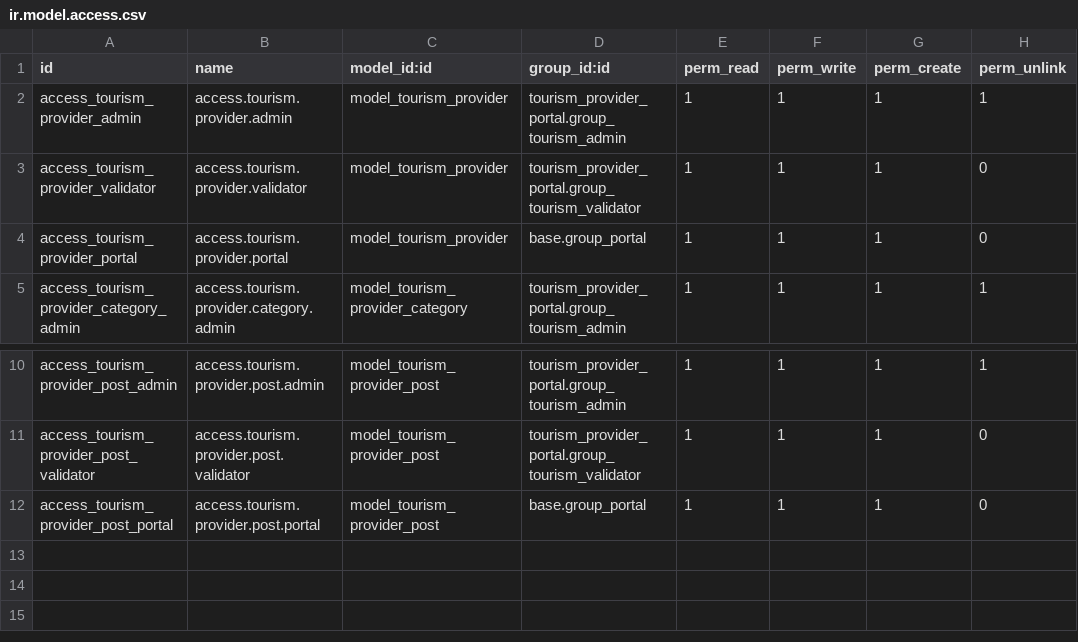
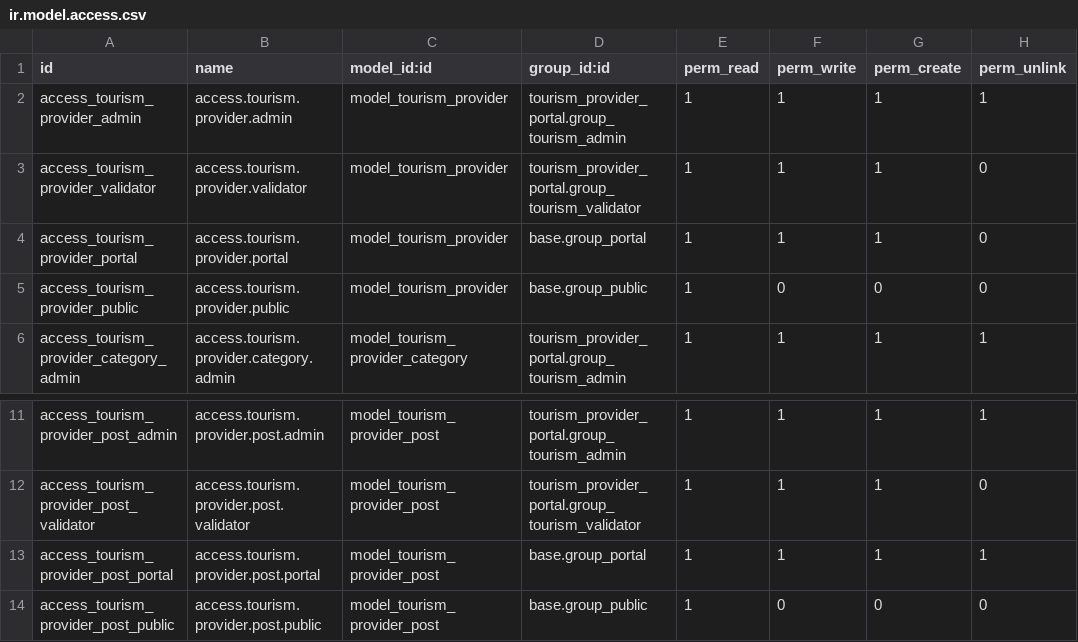
Before and after one commit to Jkvb/tourism_provider_portal, a CSV file: security/ir.model.access.csv, drawn as a sheet; only a part is shown, gaps mark what is left out.

```diff
--- a/security/ir.model.access.csv
+++ b/security/ir.model.access.csv
@@ -4,2 +4,3 @@ access_tourism_provider_validator,access.tourism.provider.validator,model_touris
 access_tourism_provider_portal,access.tourism.provider.portal,model_tourism_provider,base.group_portal,1,1,1,0
+access_tourism_provider_public,access.tourism.provider.public,model_tourism_provider,base.group_public,1,0,0,0
 access_tourism_provider_category_admin,access.tourism.provider.category.admin,model_tourism_provider_category,tourism_provider_portal.group_tourism_admin,1,1,1,1
@@ -11,2 +12,3 @@ access_tourism_provider_post_admin,access.tourism.provider.post.admin,model_tour
 access_tourism_provider_post_validator,access.tourism.provider.post.validator,model_tourism_provider_post,tourism_provider_portal.group_tourism_validator,1,1,1,0
-access_tourism_provider_post_portal,access.tourism.provider.post.portal,model_tourism_provider_post,base.group_portal,1,1,1,0
+access_tourism_provider_post_portal,access.tourism.provider.post.portal,model_tourism_provider_post,base.group_portal,1,1,1,1
+access_tourism_provider_post_public,access.tourism.provider.post.public,model_tourism_provider_post,base.group_public,1,0,0,0
```
Also changed, not shown: 10 other files.
